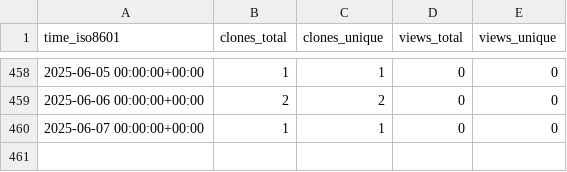
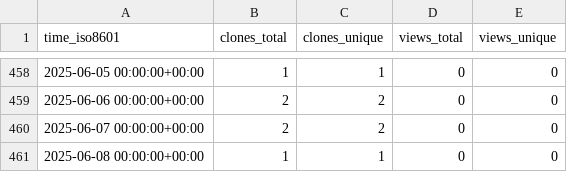
Before and after one commit to stablecaps/nim_hardlinker, a CSV file: stablecaps/nim_hardlinker/ghrs-data/views_clones_aggregate.csv, drawn as a sheet; only a part is shown, gaps mark what is left out.

```diff
--- a/stablecaps/nim_hardlinker/ghrs-data/views_clones_aggregate.csv
+++ b/stablecaps/nim_hardlinker/ghrs-data/views_clones_aggregate.csv
@@ -459,2 +459,3 @@ time_iso8601,clones_total,clones_unique,views_total,views_unique
 2025-06-06 00:00:00+00:00,2,2,0,0
-2025-06-07 00:00:00+00:00,1,1,0,0
+2025-06-07 00:00:00+00:00,2,2,0,0
+2025-06-08 00:00:00+00:00,1,1,0,0
```
Also changed, not shown: 1 other file.
